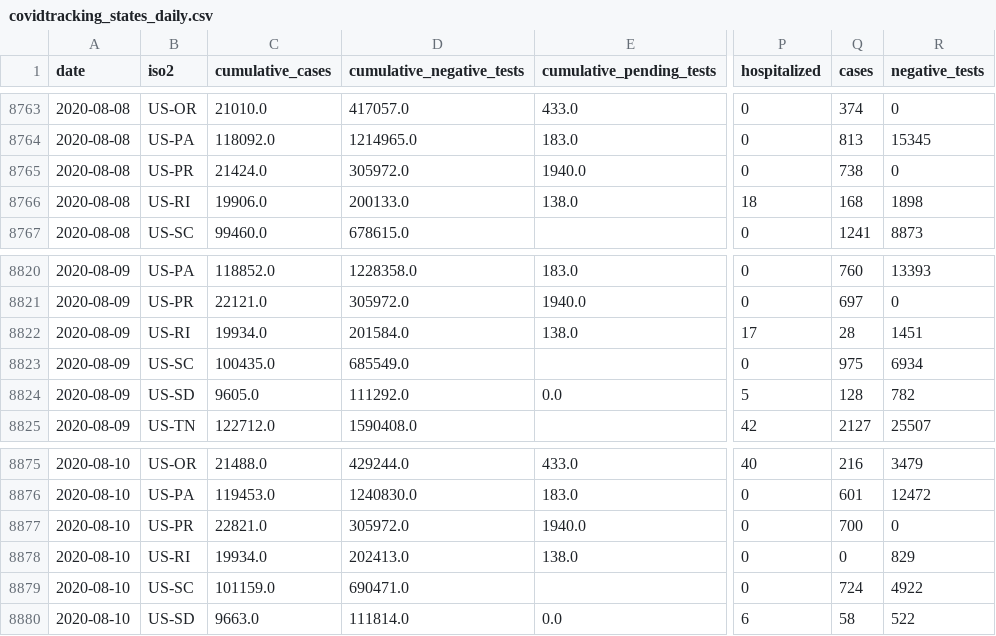
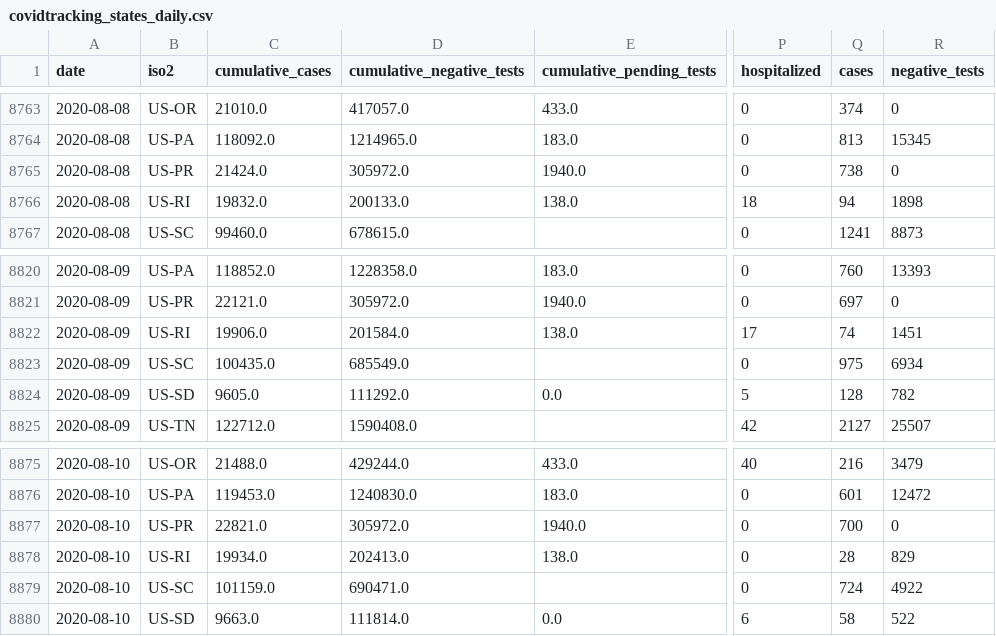
Before and after one commit to kmatarese/glide-covid-19, a CSV file: glide_covid_19/data/covidtracking_states_daily.csv, drawn as a sheet; only a part is shown, gaps mark what is left out; the diff names each change by its address in the sheet, - before the commit and + after, or states it on an @@ line.

```diff
--- a/glide_covid_19/data/covidtracking_states_daily.csv
+++ b/glide_covid_19/data/covidtracking_states_daily.csv
-C8766 (cumulative_cases): 19906.0
+C8766 (cumulative_cases): 19832.0
-Q8766 (cases): 168
+Q8766 (cases): 94
-C8822 (cumulative_cases): 19934.0
+C8822 (cumulative_cases): 19906.0
-Q8822 (cases): 28
+Q8822 (cases): 74
-Q8878 (cases): 0
+Q8878 (cases): 28
```
Also changed, not shown: 2 other files.
